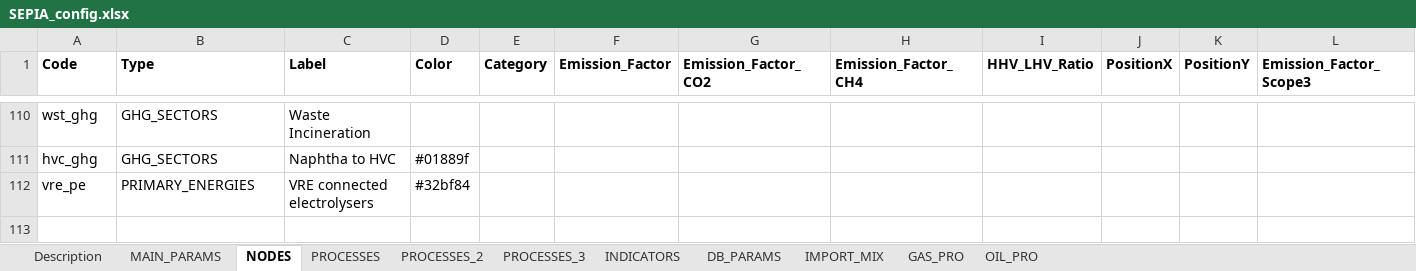
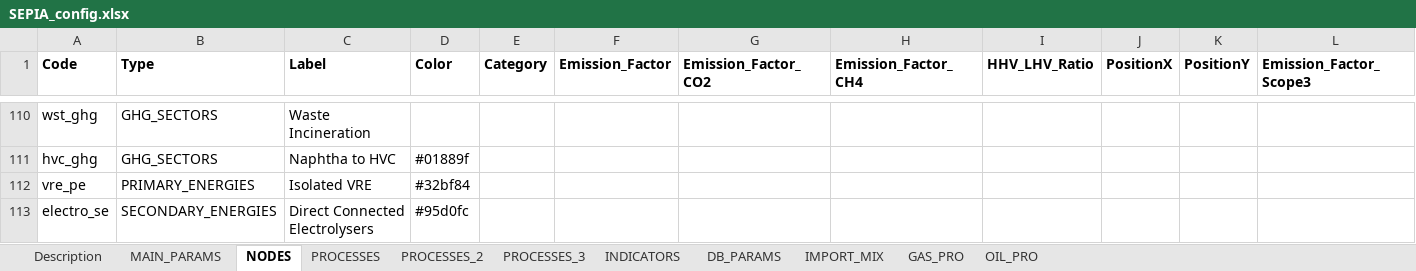
Before and after one commit to IntSusEnergySystems/pypsa-eur_RFNBO, an Excel workbook: SEPIA/SEPIA_config.xlsx, sheet NODES, drawn as a sheet; only a part is shown, gaps mark what is left out; values as stored, in another font and other column widths than the file's, no borders; charts and pictures not drawn; rows hold the shown columns only; the diff names each change by its address in the sheet, - before the commit and + after, or states it on an @@ line.

```diff
--- a/SEPIA/SEPIA_config.xlsx (sheet NODES)
+++ b/SEPIA/SEPIA_config.xlsx (sheet NODES)
-C112 (Label): VRE connected electrolysers
+C112 (Label): Isolated VRE
+row 113: electro_se | SECONDARY_ENERGIES | Direct Connected Electrolysers | #95d0fc
```
Also changed, not shown: sheet PROCESSES, 3 other files.
